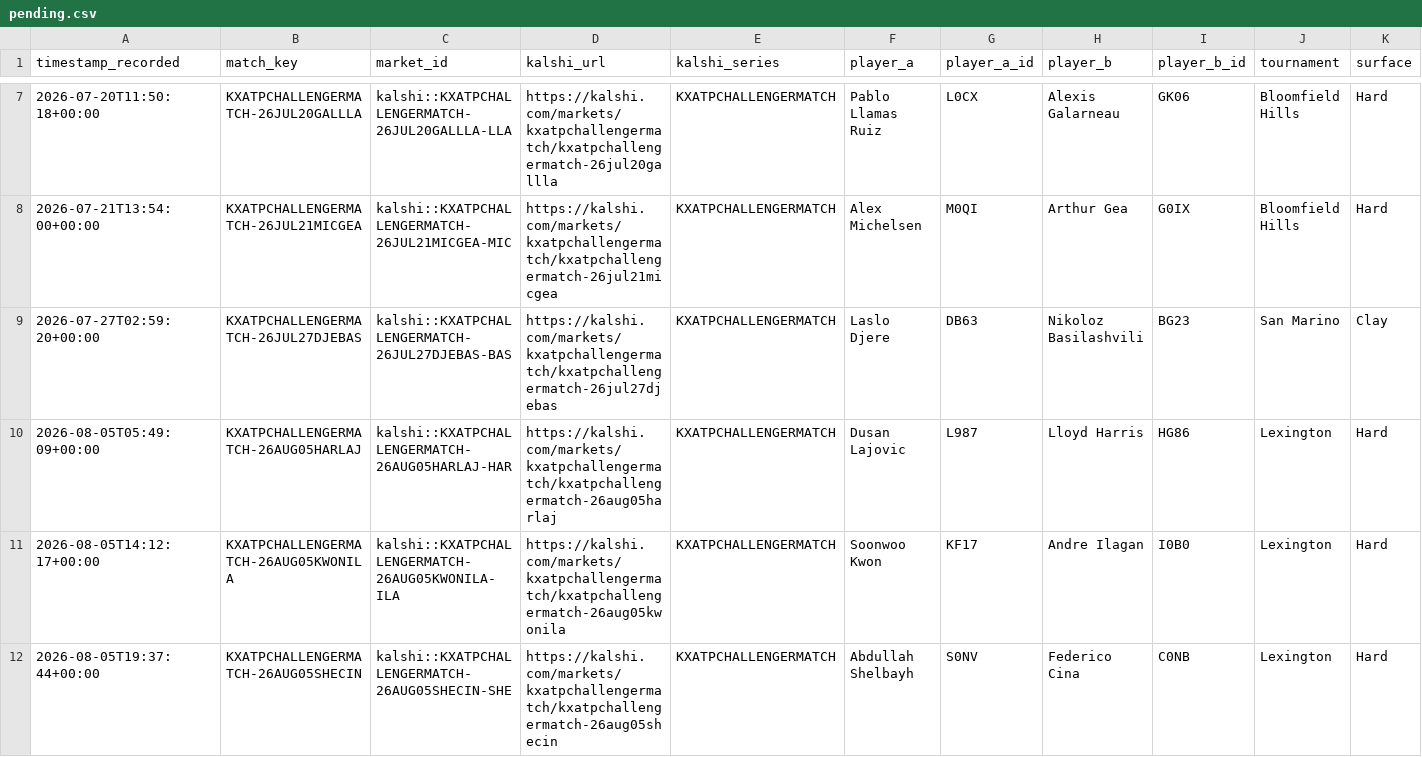
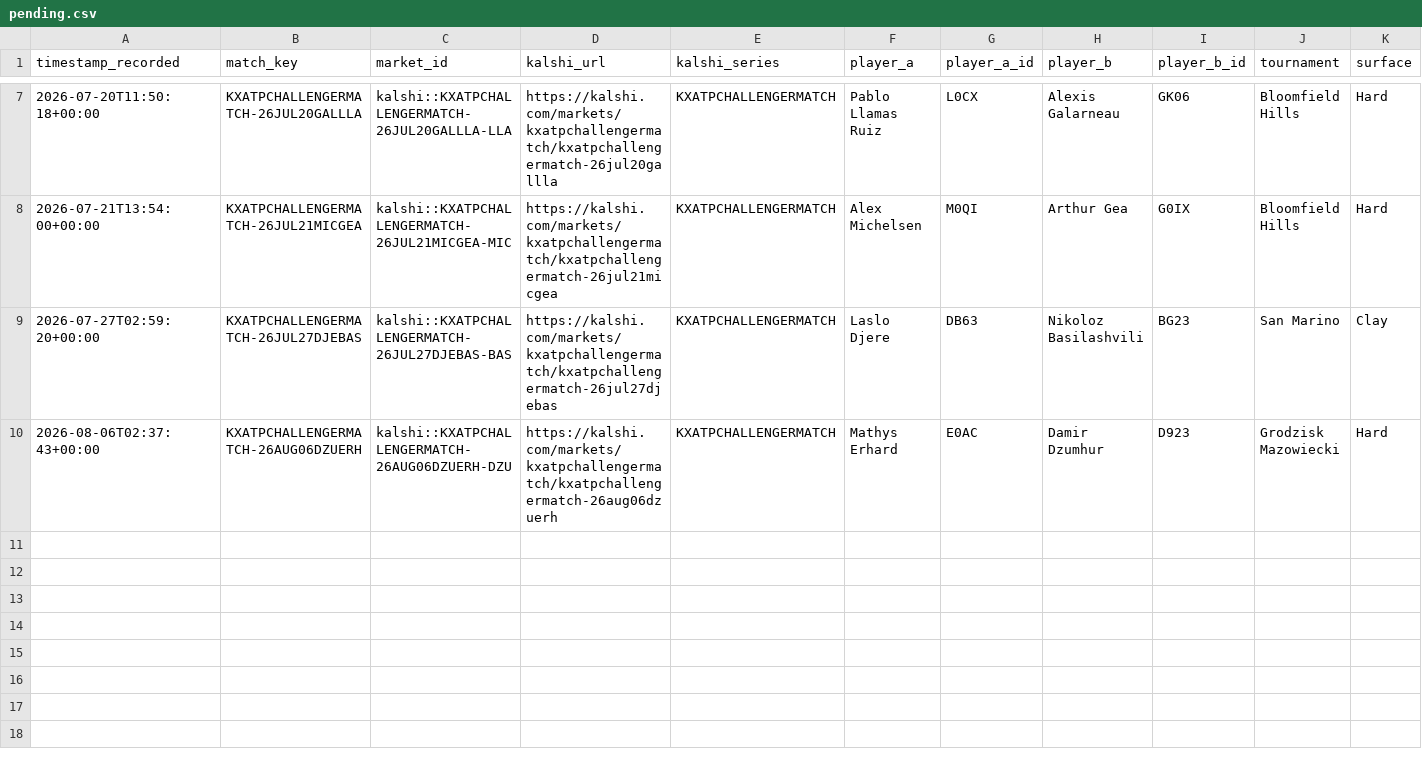
Before and after one commit to TKM6403/tennis-prediction-market, a CSV file: data/paper_trades/pending.csv, drawn as a sheet; only a part is shown, gaps mark what is left out; removed rows and columns are numbered as before the commit, all else as after; rows hold the shown columns only; the diff names each change by its address in the sheet, - before the commit and + after, or states it on an @@ line.

```diff
--- a/data/paper_trades/pending.csv
+++ b/data/paper_trades/pending.csv
-row 10: 2026-08-05T05:49:09+00:00 | KXATPCHALLENGERMATCH-26AUG05HARLAJ | kalshi::KXATPCHALLENGERMATCH-26AUG05HARLAJ-HAR | https://kalshi.com/markets/kxatpchallengermatch/kxatpchallengermatch-26aug05harlaj | KXATPCHALLENGERMATCH | Dusan Lajovic | L987 | Lloyd Harris | HG86 | Lexington | Hard
-row 11: 2026-08-05T14:12:17+00:00 | KXATPCHALLENGERMATCH-26AUG05KWONILA | kalshi::KXATPCHALLENGERMATCH-26AUG05KWONILA-ILA | https://kalshi.com/markets/kxatpchallengermatch/kxatpchallengermatch-26aug05kwonila | KXATPCHALLENGERMATCH | Soonwoo Kwon | KF17 | Andre Ilagan | I0B0 | Lexington | Hard
-row 12: 2026-08-05T19:37:44+00:00 | KXATPCHALLENGERMATCH-26AUG05SHECIN | kalshi::KXATPCHALLENGERMATCH-26AUG05SHECIN-SHE | https://kalshi.com/markets/kxatpchallengermatch/kxatpchallengermatch-26aug05shecin | KXATPCHALLENGERMATCH | Abdullah Shelbayh | S0NV | Federico Cina | C0NB | Lexington | Hard
+row 10: 2026-08-06T02:37:43+00:00 | KXATPCHALLENGERMATCH-26AUG06DZUERH | kalshi::KXATPCHALLENGERMATCH-26AUG06DZUERH-DZU | https://kalshi.com/markets/kxatpchallengermatch/kxatpchallengermatch-26aug06dzuerh | KXATPCHALLENGERMATCH | Mathys Erhard | E0AC | Damir Dzumhur | D923 | Grodzisk Mazowiecki | Hard
```
Also changed, not shown: data/paper_trades/settled.csv, 4 other files.
